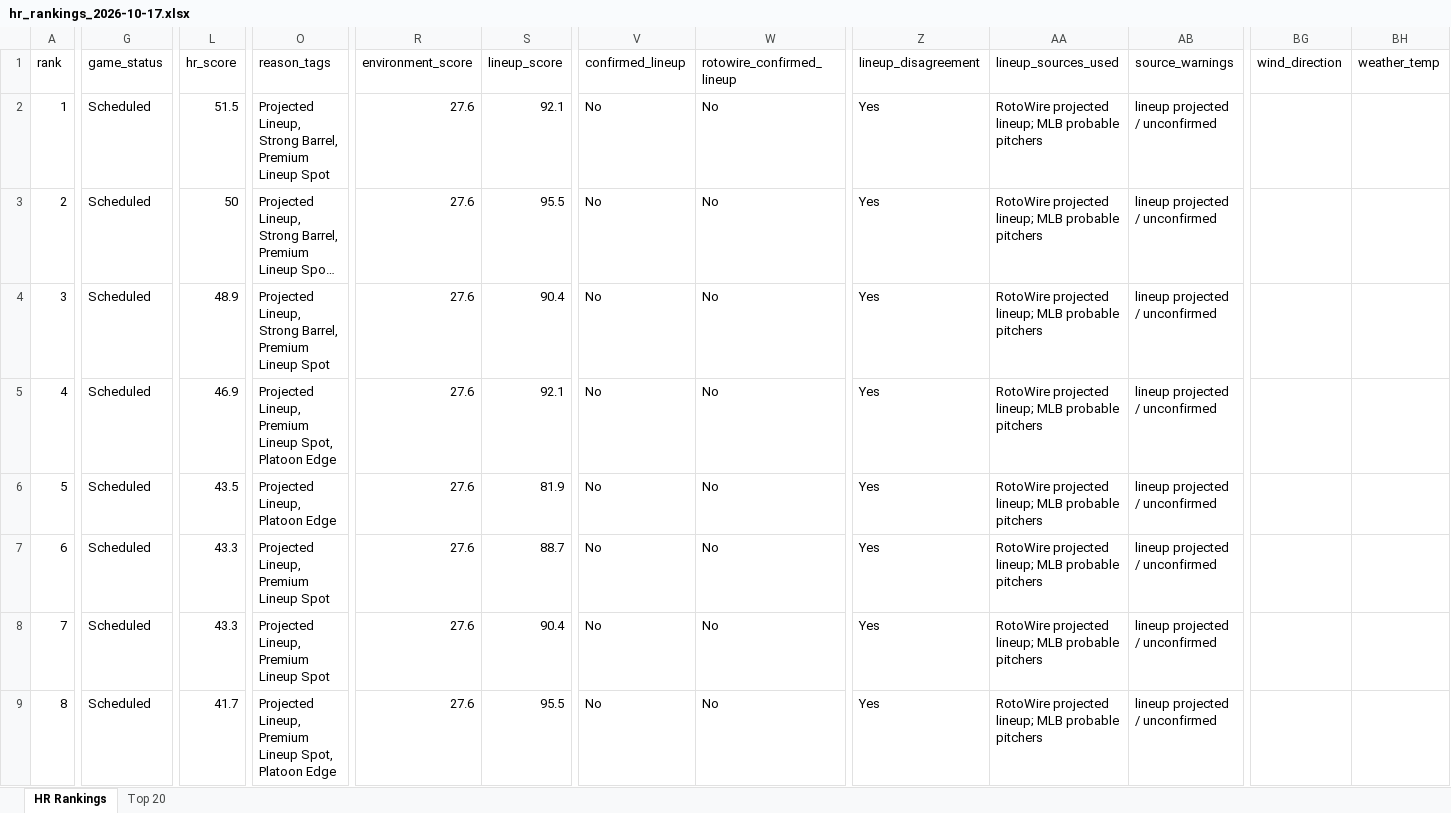
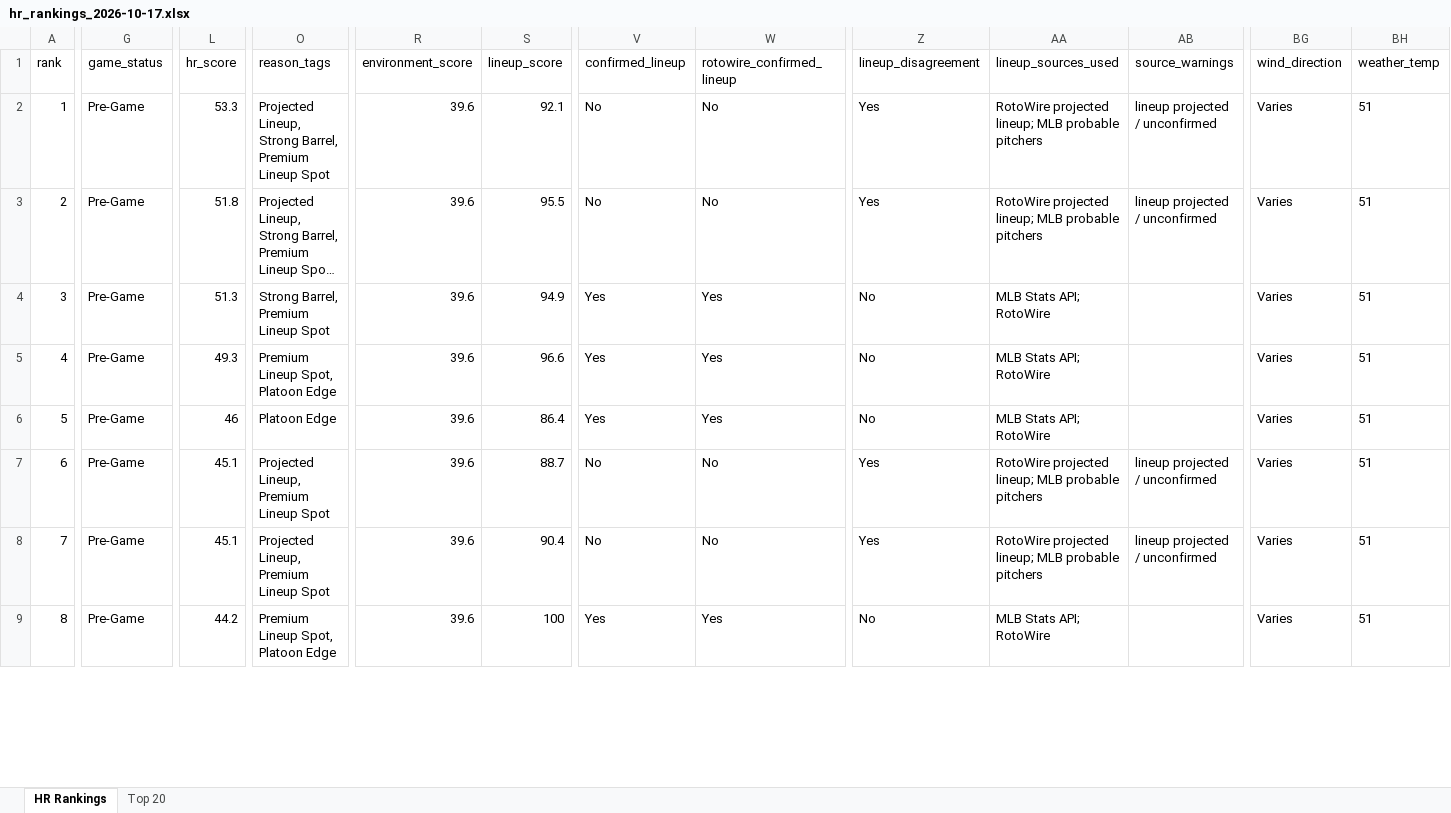
Before and after one commit to etbell28/barreliq, an Excel workbook: outputs/daily/hr_rankings_2026-10-17.xlsx, sheet HR Rankings, drawn as a sheet; only a part is shown, gaps mark what is left out; long unchanged cells end in …; values as stored, in another font and other column widths than the file's, no borders; the diff covers the shown part only; the diff names each change by its address in the sheet, - before the commit and + after, or states it on an @@ line.

```diff
--- a/outputs/daily/hr_rankings_2026-10-17.xlsx (sheet HR Rankings)
+++ b/outputs/daily/hr_rankings_2026-10-17.xlsx (sheet HR Rankings)
-G2:G9 (game_status): Scheduled
+G2:G9 (game_status): Pre-Game
-L2 (hr_score): 51.5
+L2 (hr_score): 53.3
-R2:R9 (environment_score): 27.6
+R2:R9 (environment_score): 39.6
-BG2:BG9 (wind_direction): (empty)
+BG2:BG9 (wind_direction): Varies
-BH2:BH9 (weather_temp): (empty)
+BH2:BH9 (weather_temp): 51
-L3 (hr_score): 50
+L3 (hr_score): 51.8
-L4 (hr_score): 48.9
+L4 (hr_score): 51.3
-O4 (reason_tags): Projected Lineup, Strong Barrel, Premium Lineup Spot
+O4 (reason_tags): Strong Barrel, Premium Lineup Spot
-S4 (lineup_score): 90.4
+S4 (lineup_score): 94.9
-V4:V6 (confirmed_lineup): No
+V4:V6 (confirmed_lineup): Yes
-W4:W6 (rotowire_confirmed_lineup): No
+W4:W6 (rotowire_confirmed_lineup): Yes
-Z4:Z6 (lineup_disagreement): Yes
+Z4:Z6 (lineup_disagreement): No
-AA4:AA6 (lineup_sources_used): RotoWire projected lineup; MLB probable pitchers
+AA4:AA6 (lineup_sources_used): MLB Stats API; RotoWire
-AB4:AB6 (source_warnings): lineup projected / unconfirmed
+AB4:AB6 (source_warnings): (empty)
-L5 (hr_score): 46.9
+L5 (hr_score): 49.3
-O5 (reason_tags): Projected Lineup, Premium Lineup Spot, Platoon Edge
+O5 (reason_tags): Premium Lineup Spot, Platoon Edge
-S5 (lineup_score): 92.1
+S5 (lineup_score): 96.6
-L6 (hr_score): 43.5
+L6 (hr_score): 46
-O6 (reason_tags): Projected Lineup, Platoon Edge
+O6 (reason_tags): Platoon Edge
-S6 (lineup_score): 81.9
+S6 (lineup_score): 86.4
-L7:L8 (hr_score): 43.3
+L7:L8 (hr_score): 45.1
-L9 (hr_score): 41.7
+L9 (hr_score): 44.2
-O9 (reason_tags): Projected Lineup, Premium Lineup Spot, Platoon Edge
+O9 (reason_tags): Premium Lineup Spot, Platoon Edge
-S9 (lineup_score): 95.5
+S9 (lineup_score): 100
-V9 (confirmed_lineup): No
+V9 (confirmed_lineup): Yes
-W9 (rotowire_confirmed_lineup): No
+W9 (rotowire_confirmed_lineup): Yes
-Z9 (lineup_disagreement): Yes
+Z9 (lineup_disagreement): No
-AA9 (lineup_sources_used): RotoWire projected lineup; MLB probable pitchers
+AA9 (lineup_sources_used): MLB Stats API; RotoWire
-AB9 (source_warnings): lineup projected / unconfirmed
+AB9 (source_warnings): (empty)
```
Also changed, not shown: 153 edited cells elsewhere in this sheet, sheet Top 20, outputs/daily/hr_rankings_2026-10-17_full.xlsx, outputs/hr_rankings.xlsx, 13 other files.
